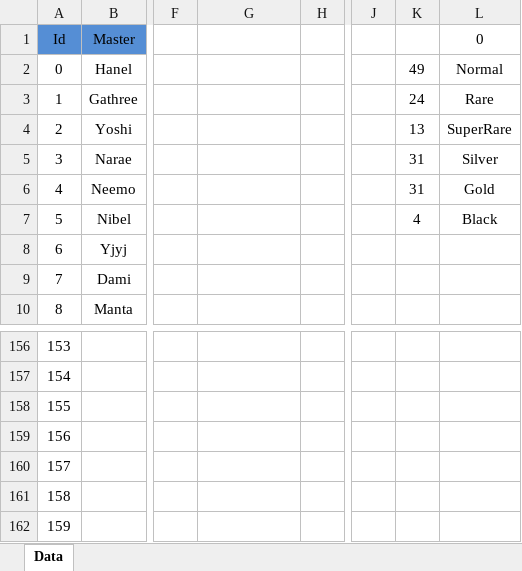
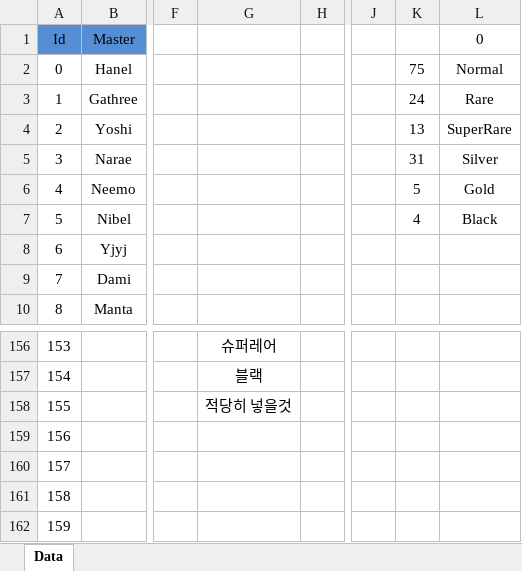
Before and after one commit to Hanel99/YMAMinigame, an Excel workbook: Assets/AddressableResource/Data/Excels/CardData.xlsx, sheet Data, drawn as a sheet; only a part is shown, gaps mark what is left out; values as stored, in another font and other column widths than the file's, no borders; conditional formats not drawn; the diff covers the shown part only; the diff names each change by its address in the sheet, - before the commit and + after, or states it on an @@ line.

```diff
--- a/Assets/AddressableResource/Data/Excels/CardData.xlsx (sheet Data)
+++ b/Assets/AddressableResource/Data/Excels/CardData.xlsx (sheet Data)
-K2: 49
+K2: 75
-K6: 31
+K6: 5
-G156: (empty)
+G156: 슈퍼레어
-G157: (empty)
+G157: 블랙
-G158: (empty)
+G158: 적당히 넣을것
```
Also changed, not shown: 54 edited cells elsewhere in this sheet, 2 other files.
